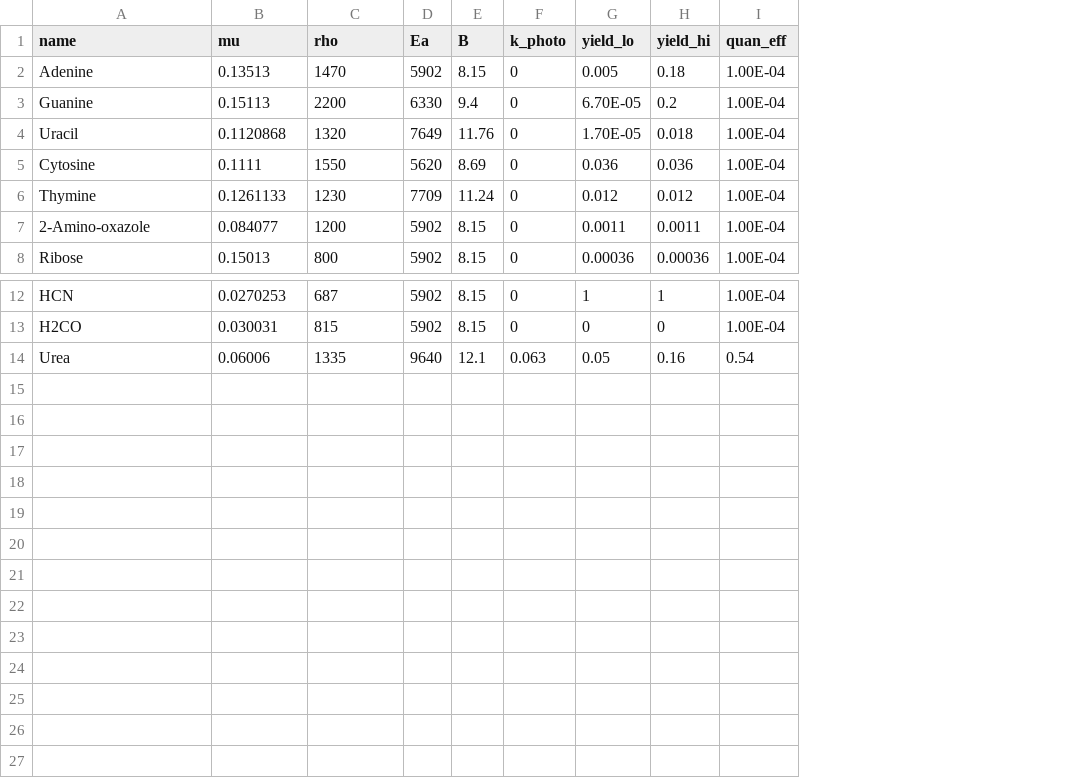
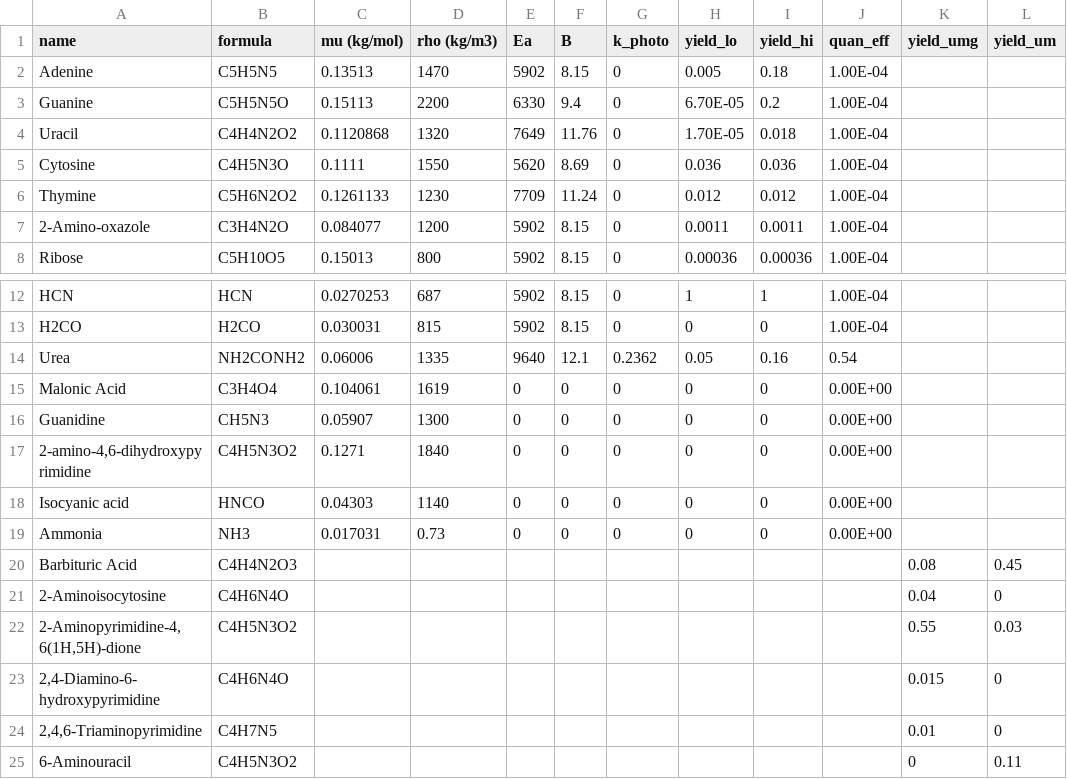
Before and after one commit to vik-ell/P3_Project, a CSV file: molecules.csv, drawn as a sheet; only a part is shown, gaps mark what is left out; addresses are those after the commit; the diff names each change by its address in the sheet, - before the commit and + after, or states it on an @@ line.

Commit message:
urea derived molecules added

```diff
--- a/molecules.csv
+++ b/molecules.csv
+column B (formula), rows 2-8: C5H5N5 | C5H5N5O | C4H4N2O2 | C4H5N3O | C5H6N2O2 | C3H4N2O | C5H10O5; rows 12-14: HCN | H2CO | NH2CONH2
+column K (yield_umg), empty
+column L (yield_um), empty
-C1: mu
+C1: mu (kg/mol)
-D1: rho
+D1: rho (kg/m3)
-G14 (k_photo): 0.063
+G14 (k_photo): 0.2362
+row 15: Malonic Acid | C3H4O4 | 0.104061 | 1619 | 0 | 0 | 0 | 0 | 0 | 0.00E+00
+row 16: Guanidine | CH5N3 | 0.05907 | 1300 | 0 | 0 | 0 | 0 | 0 | 0.00E+00
+row 17: 2-amino-4,6-dihydroxypyrimidine | C4H5N3O2 | 0.1271 | 1840 | 0 | 0 | 0 | 0 | 0 | 0.00E+00
+row 18: Isocyanic acid | HNCO | 0.04303 | 1140 | 0 | 0 | 0 | 0 | 0 | 0.00E+00
+row 19: Ammonia | NH3 | 0.017031 | 0.73 | 0 | 0 | 0 | 0 | 0 | 0.00E+00
+row 20: Barbituric Acid | C4H4N2O3 |  |  |  |  |  |  |  |  | 0.08 | 0.45
+row 21: 2-Aminoisocytosine | C4H6N4O |  |  |  |  |  |  |  |  | 0.04 | 0
+row 22: 2-Aminopyrimidine-4,6(1H,5H)-dione | C4H5N3O2 |  |  |  |  |  |  |  |  | 0.55 | 0.03
+row 23: 2,4-Diamino-6-hydroxypyrimidine | C4H6N4O |  |  |  |  |  |  |  |  | 0.015 | 0
+row 24: 2,4,6-Triaminopyrimidine | C4H7N5 |  |  |  |  |  |  |  |  | 0.01 | 0
+row 25: 6-Aminouracil | C4H5N3O2 |  |  |  |  |  |  |  |  | 0 | 0.11
```
